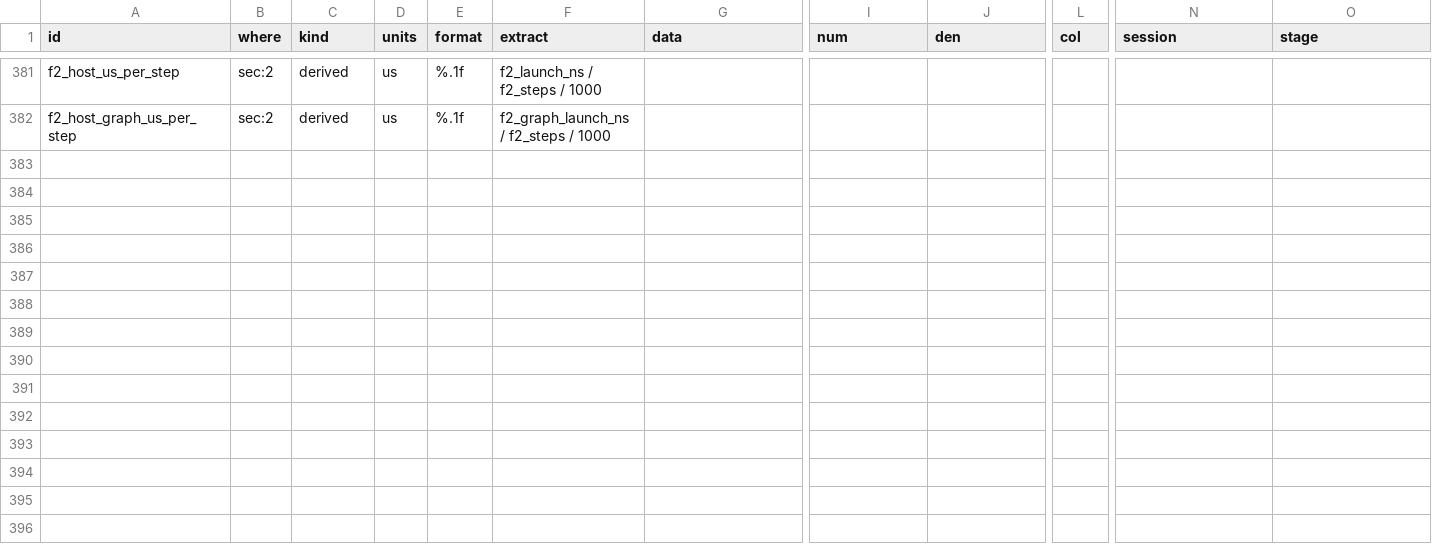
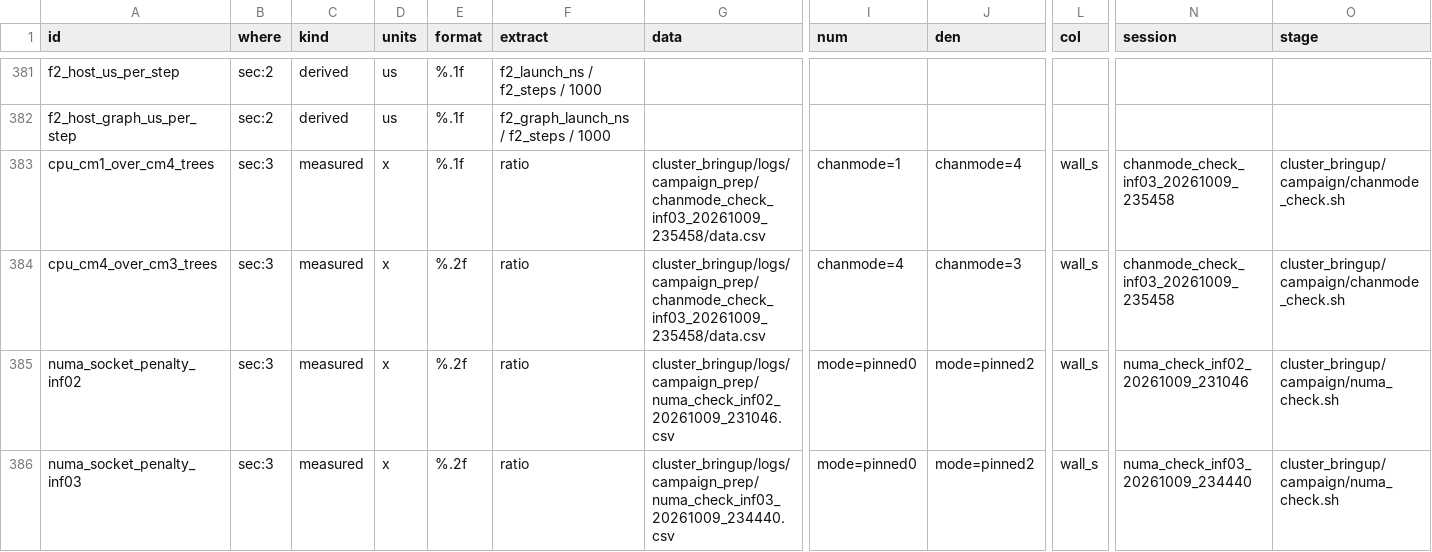
Before and after one commit to WarsawIQ/genesis-2.5, a CSV file: reproduce/claims.csv, drawn as a sheet; only a part is shown, gaps mark what is left out; rows hold the shown columns only; the diff names each change by its address in the sheet, - before the commit and + after, or states it on an @@ line.

Commit message:
campaign: the trees' CPU reference is chanmode 4, the GPU arms' mode; defaults to v2.6.0-rc4
chanmode_check.sh on rc3 showed the CPU binary computes the tree workload in
chanmode 4 4.2x faster than in chanmode 1, the campaign's CPU arm until now,
with the same voltages (chanmode 3 is 8% faster again). chanmode 1 was chosen
in July 2026, when chanmode 4 on the CPU binary did not integrate; that has
long been fixed, and every tree speedup measured against chanmode 1 was too
large by about that factor. tree_rep (E2, E3, E4, E6, E7), E6's profiled
tree run, profile_dso.sh and the reproduction pack's speedup stage now run
the CPU in chanmode 4. Construction (E3c) stays in chanmode 1, as its
'before' curve was measured, and is no GPU comparison.

GENESIS and PGENESIS sources are unchanged since v2.6.0-rc3, so its freeze
gate stands. The methods paragraph states the mode, the factors to chanmode 1
and 3, and inf02's slower GPU socket (1.19x; inf03 flat).

```diff
--- a/reproduce/claims.csv
+++ b/reproduce/claims.csv
+row 383: cpu_cm1_over_cm4_trees | sec:3 | measured | x | %.1f | ratio | cluster_bringup/logs/campaign_prep/chanmode_check_inf03_20261009_235458/data.csv | chanmode=1 | chanmode=4 | wall_s | chanmode_check_inf03_20261009_235458 | cluster_bringup/campaign/chanmode_check.sh
+row 384: cpu_cm4_over_cm3_trees | sec:3 | measured | x | %.2f | ratio | cluster_bringup/logs/campaign_prep/chanmode_check_inf03_20261009_235458/data.csv | chanmode=4 | chanmode=3 | wall_s | chanmode_check_inf03_20261009_235458 | cluster_bringup/campaign/chanmode_check.sh
+row 385: numa_socket_penalty_inf02 | sec:3 | measured | x | %.2f | ratio | cluster_bringup/logs/campaign_prep/numa_check_inf02_20261009_231046.csv | mode=pinned0 | mode=pinned2 | wall_s | numa_check_inf02_20261009_231046 | cluster_bringup/campaign/numa_check.sh
+row 386: numa_socket_penalty_inf03 | sec:3 | measured | x | %.2f | ratio | cluster_bringup/logs/campaign_prep/numa_check_inf03_20261009_234440.csv | mode=pinned0 | mode=pinned2 | wall_s | numa_check_inf03_20261009_234440 | cluster_bringup/campaign/numa_check.sh
```
Also changed, not shown: reproduce/published.csv, 12 other files.
